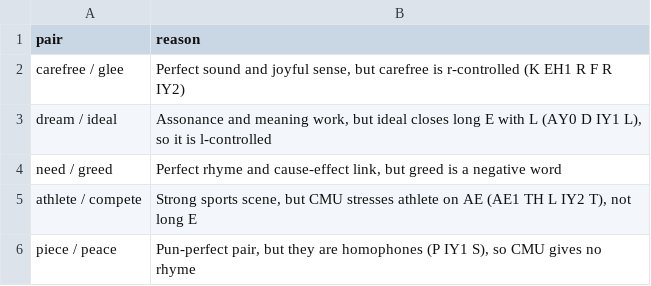
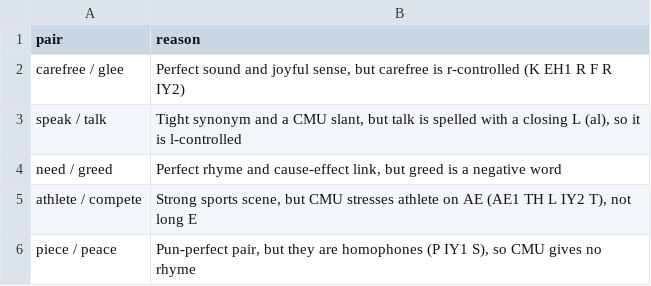
Before and after one commit to coltonss199-sys/Sharkxi, a TSV file: rhymes/results/long_e_nearmisses.tsv, drawn as a sheet.

```diff
--- a/rhymes/results/long_e_nearmisses.tsv
+++ b/rhymes/results/long_e_nearmisses.tsv
@@ -2,3 +2,3 @@ pair	reason
 carefree / glee	Perfect sound and joyful sense, but carefree is r-controlled (K EH1 R F R IY2)
-dream / ideal	Assonance and meaning work, but ideal closes long E with L (AY0 D IY1 L), so it is l-controlled
+speak / talk	Tight synonym and a CMU slant, but talk is spelled with a closing L (al), so it is l-controlled
 need / greed	Perfect rhyme and cause-effect link, but greed is a negative word
```
Also changed, not shown: rhymes/results/long_e.tsv, 4 other files.
